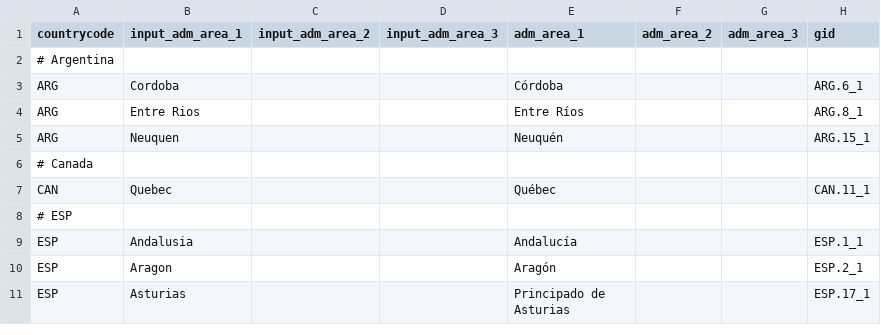
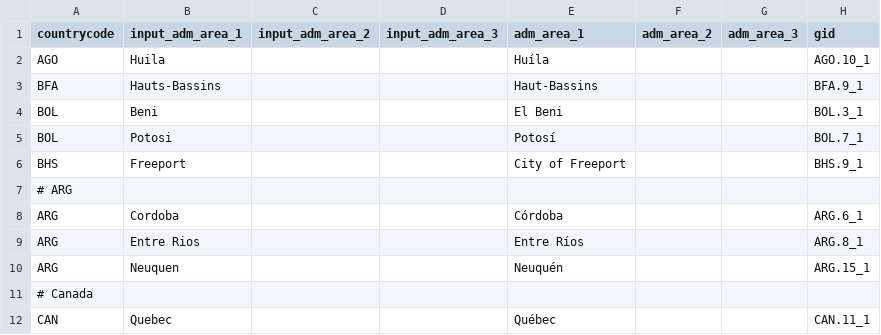
Before and after one commit to covid19db/fetchers-python, a CSV file: src/plugins/GOOGLE_MOBILITY/translation.csv, drawn as a sheet; only a part is shown; the shorter side is filled out with more unchanged rows.

Commit message:
Update Apple and Google fetchers

```diff
--- a/src/plugins/GOOGLE_MOBILITY/translation.csv
+++ b/src/plugins/GOOGLE_MOBILITY/translation.csv
@@ -1,3 +1,8 @@
 countrycode, input_adm_area_1, input_adm_area_2, input_adm_area_3, adm_area_1, adm_area_2, adm_area_3, gid
-# Argentina
+AGO,Huila,,,Huíla,,,AGO.10_1
+BFA,Hauts-Bassins,,,Haut-Bassins,,,BFA.9_1
+BOL,Beni,,,El Beni,,,BOL.3_1
+BOL,Potosi,,,Potosí,,,BOL.7_1
+BHS,Freeport,,,City of Freeport,,,BHS.9_1
+# ARG
 ARG,Cordoba,,,Córdoba,,,ARG.6_1
```
Also changed, not shown: 3 other files.
